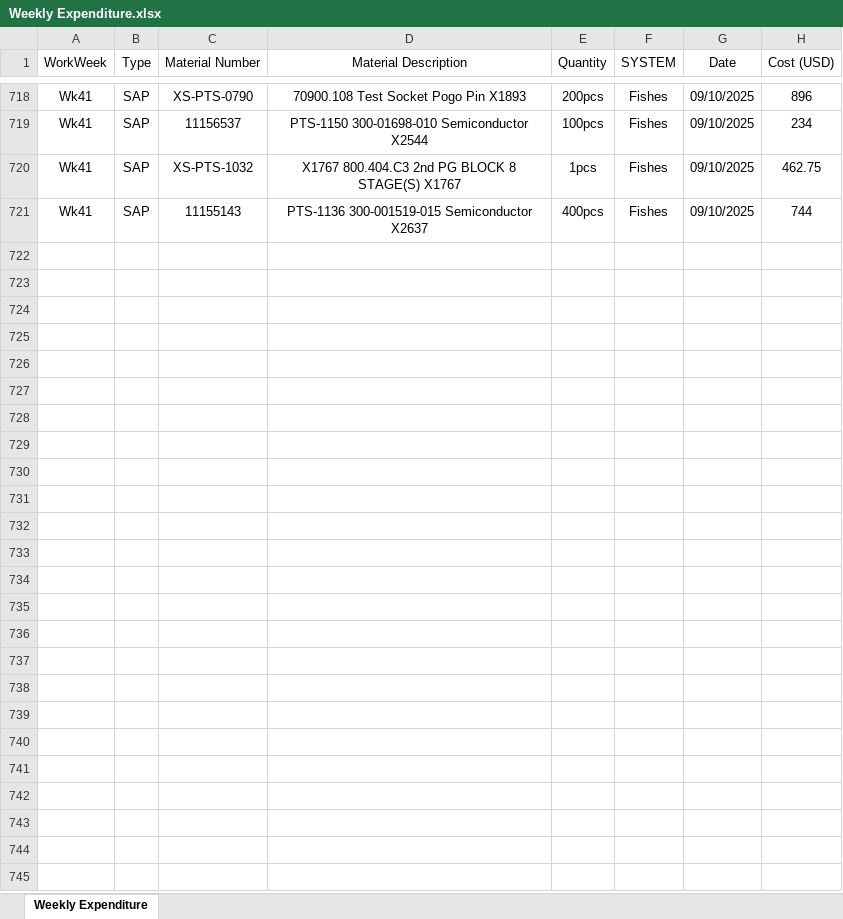
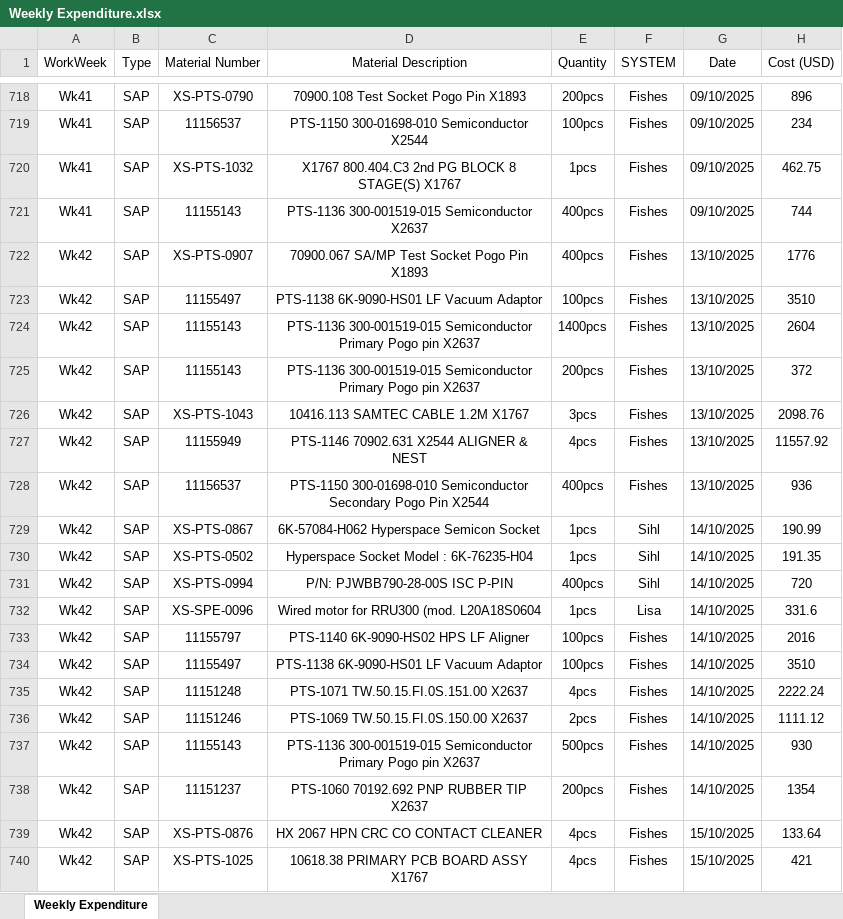
Before and after one commit to azhararkam/weekly-dashboard, an Excel workbook: Weekly Expenditure.xlsx, sheet Weekly Expenditure, drawn as a sheet; only a part is shown, gaps mark what is left out; values as stored, in another font and other column widths than the file's, no borders; the diff covers the shown part only; the diff names each change by its address in the sheet, - before the commit and + after, or states it on an @@ line.

Commit message:
≡ƒôè Weekly data update

```diff
--- a/Weekly Expenditure.xlsx (sheet Weekly Expenditure)
+++ b/Weekly Expenditure.xlsx (sheet Weekly Expenditure)
+row 722: Wk42 | SAP | XS-PTS-0907 | 70900.067 SA/MP Test Socket Pogo Pin X1893 | 400pcs | Fishes | 13/10/2025 | 1776
+row 723: Wk42 | SAP | 11155497 | PTS-1138 6K-9090-HS01 LF Vacuum Adaptor | 100pcs | Fishes | 13/10/2025 | 3510
+row 724: Wk42 | SAP | 11155143 | PTS-1136 300-001519-015 Semiconductor Primary Pogo pin X2637 | 1400pcs | Fishes | 13/10/2025 | 2604
+row 725: Wk42 | SAP | 11155143 | PTS-1136 300-001519-015 Semiconductor Primary Pogo pin X2637 | 200pcs | Fishes | 13/10/2025 | 372
+row 726: Wk42 | SAP | XS-PTS-1043 | 10416.113 SAMTEC CABLE 1.2M X1767 | 3pcs | Fishes | 13/10/2025 | 2098.76
+row 727: Wk42 | SAP | 11155949 | PTS-1146 70902.631 X2544 ALIGNER & NEST | 4pcs | Fishes | 13/10/2025 | 11557.92
+row 728: Wk42 | SAP | 11156537 | PTS-1150 300-01698-010 Semiconductor Secondary Pogo Pin X2544 | 400pcs | Fishes | 13/10/2025 | 936
+row 729: Wk42 | SAP | XS-PTS-0867 | 6K-57084-H062 Hyperspace Semicon Socket | 1pcs | Sihl | 14/10/2025 | 190.99
+row 730: Wk42 | SAP | XS-PTS-0502 | Hyperspace Socket Model : 6K-76235-H04 | 1pcs | Sihl | 14/10/2025 | 191.35
+row 731: Wk42 | SAP | XS-PTS-0994 | P/N: PJWBB790-28-00S ISC P-PIN | 400pcs | Sihl | 14/10/2025 | 720
+row 732: Wk42 | SAP | XS-SPE-0096 | Wired motor for RRU300 (mod. L20A18S0604 | 1pcs | Lisa | 14/10/2025 | 331.6
+row 733: Wk42 | SAP | 11155797 | PTS-1140 6K-9090-HS02 HPS LF Aligner | 100pcs | Fishes | 14/10/2025 | 2016
+row 734: Wk42 | SAP | 11155497 | PTS-1138 6K-9090-HS01 LF Vacuum Adaptor | 100pcs | Fishes | 14/10/2025 | 3510
+row 735: Wk42 | SAP | 11151248 | PTS-1071 TW.50.15.FI.0S.151.00 X2637 | 4pcs | Fishes | 14/10/2025 | 2222.24
+row 736: Wk42 | SAP | 11151246 | PTS-1069 TW.50.15.FI.0S.150.00 X2637 | 2pcs | Fishes | 14/10/2025 | 1111.12
+row 737: Wk42 | SAP | 11155143 | PTS-1136 300-001519-015 Semiconductor Primary Pogo pin X2637 | 500pcs | Fishes | 14/10/2025 | 930
+row 738: Wk42 | SAP | 11151237 | PTS-1060 70192.692 PNP RUBBER TIP X2637 | 200pcs | Fishes | 14/10/2025 | 1354
+row 739: Wk42 | SAP | XS-PTS-0876 | HX 2067 HPN CRC CO CONTACT CLEANER | 4pcs | Fishes | 15/10/2025 | 133.64
+row 740: Wk42 | SAP | XS-PTS-1025 | 10618.38 PRIMARY PCB BOARD ASSY X1767 | 4pcs | Fishes | 15/10/2025 | 421
```
Also changed, not shown: 31 added rows elsewhere in this sheet.
